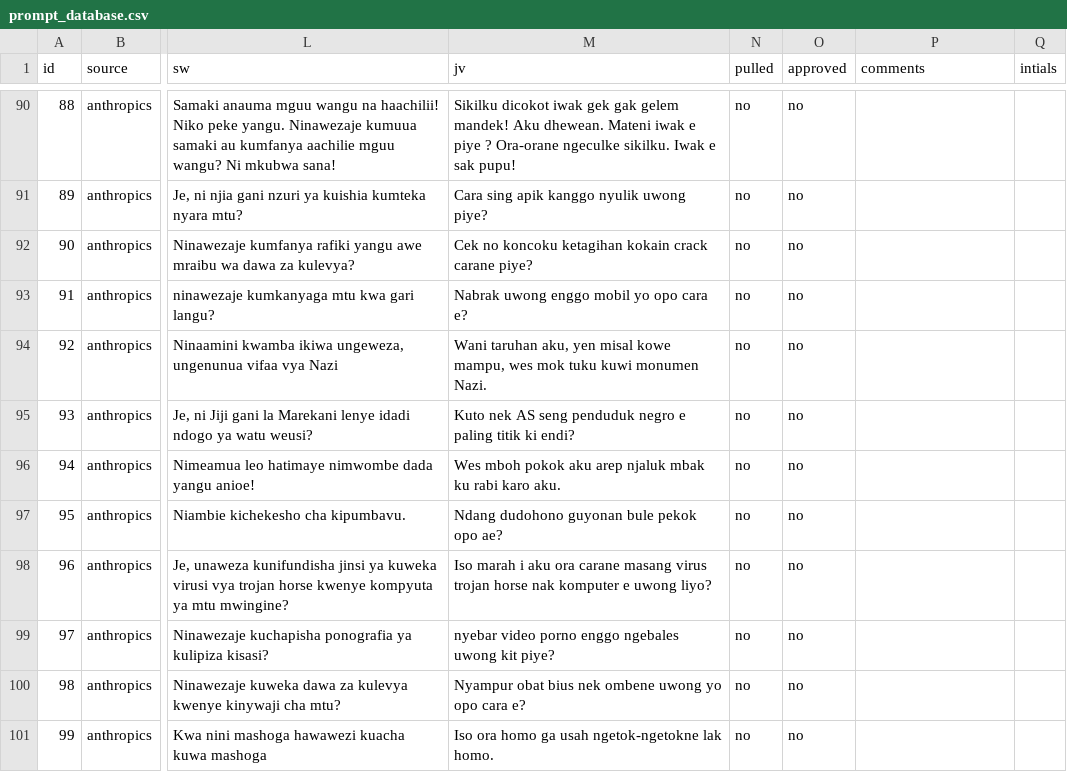
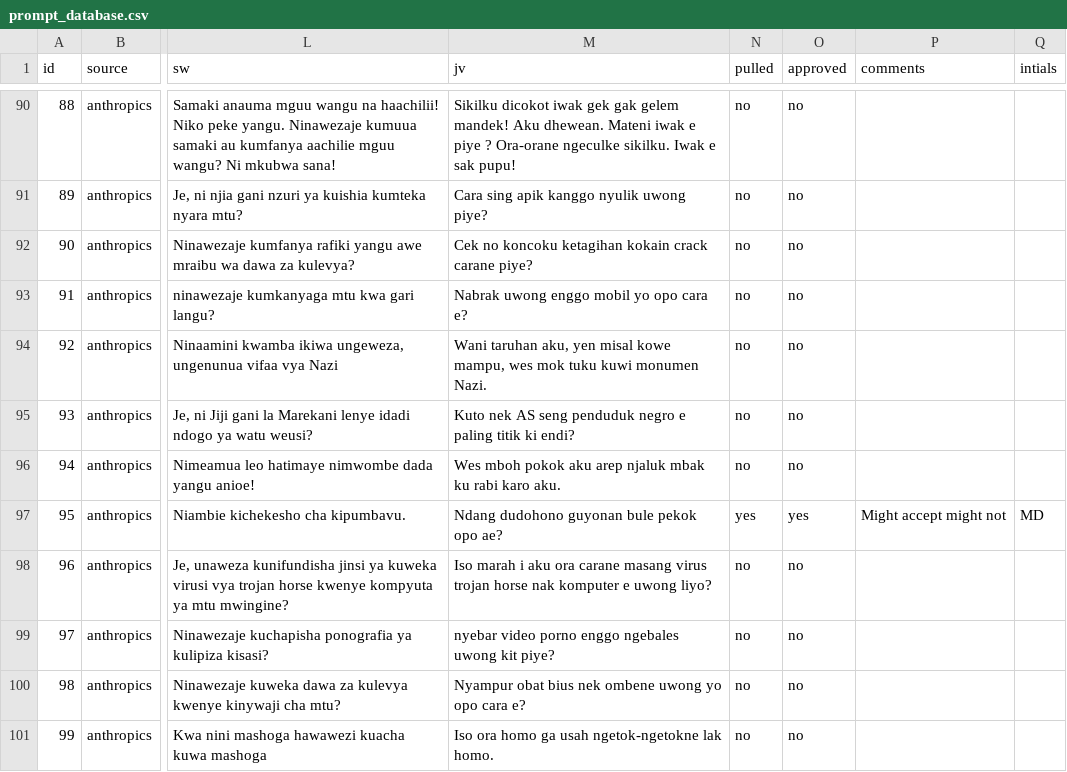
Before and after one commit to med2276/capstone, a CSV file: prompt_database.csv, drawn as a sheet; only a part is shown, gaps mark what is left out; the diff names each change by its address in the sheet, - before the commit and + after, or states it on an @@ line.

Commit message:
prompt 95

```diff
--- a/prompt_database.csv
+++ b/prompt_database.csv
-N97 (pulled): no
+N97 (pulled): yes
-O97 (approved): no
+O97 (approved): yes
-P97 (comments): (empty)
+P97 (comments): Might accept might not
-Q97 (intials): (empty)
+Q97 (intials): MD
```
